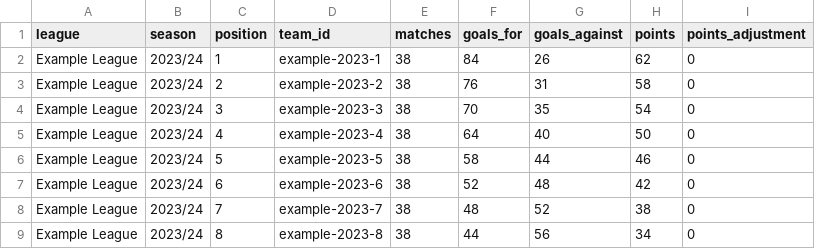
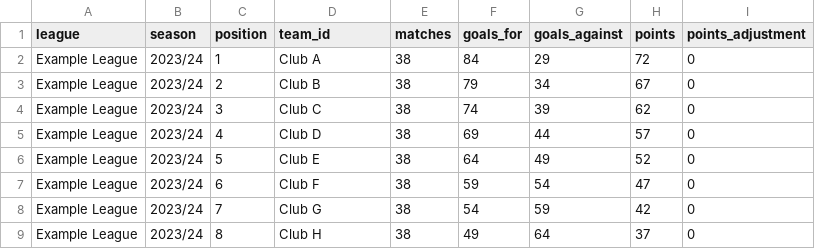
Before and after one commit to wjfmorris/fm-model, a CSV file: data/templates/league_table.csv, drawn as a sheet; only a part is shown; the diff covers the shown part only.

```diff
--- a/data/templates/league_table.csv
+++ b/data/templates/league_table.csv
@@ -1,9 +1,9 @@
 league,season,position,team_id,matches,goals_for,goals_against,points,points_adjustment
-Example League,2023/24,1,example-2023-1,38,84,26,62,0
-Example League,2023/24,2,example-2023-2,38,76,31,58,0
-Example League,2023/24,3,example-2023-3,38,70,35,54,0
-Example League,2023/24,4,example-2023-4,38,64,40,50,0
-Example League,2023/24,5,example-2023-5,38,58,44,46,0
-Example League,2023/24,6,example-2023-6,38,52,48,42,0
-Example League,2023/24,7,example-2023-7,38,48,52,38,0
-Example League,2023/24,8,example-2023-8,38,44,56,34,0
+Example League,2023/24,1,Club A,38,84,29,72,0
+Example League,2023/24,2,Club B,38,79,34,67,0
+Example League,2023/24,3,Club C,38,74,39,62,0
+Example League,2023/24,4,Club D,38,69,44,57,0
+Example League,2023/24,5,Club E,38,64,49,52,0
+Example League,2023/24,6,Club F,38,59,54,47,0
+Example League,2023/24,7,Club G,38,54,59,42,0
+Example League,2023/24,8,Club H,38,49,64,37,0
```
Also changed, not shown: 12 added rows and 61 edited cells elsewhere in this file, 18 other files.
